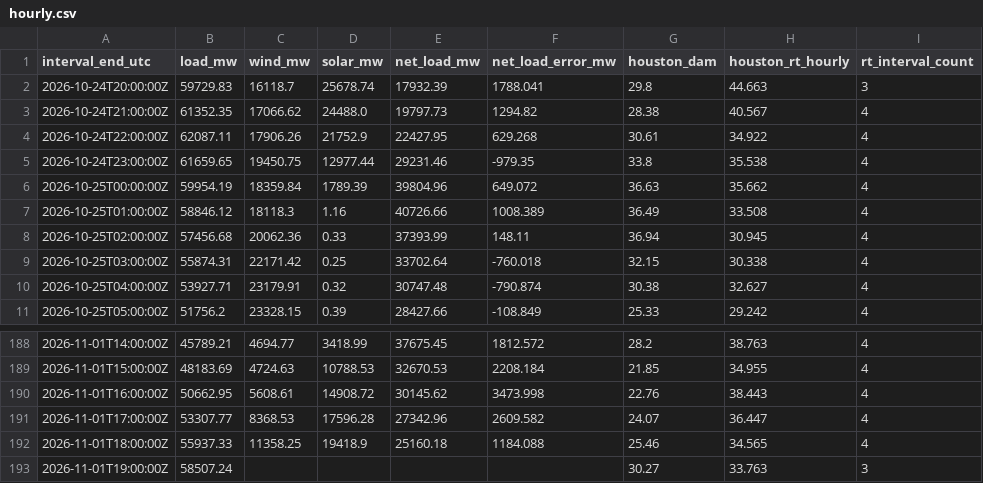
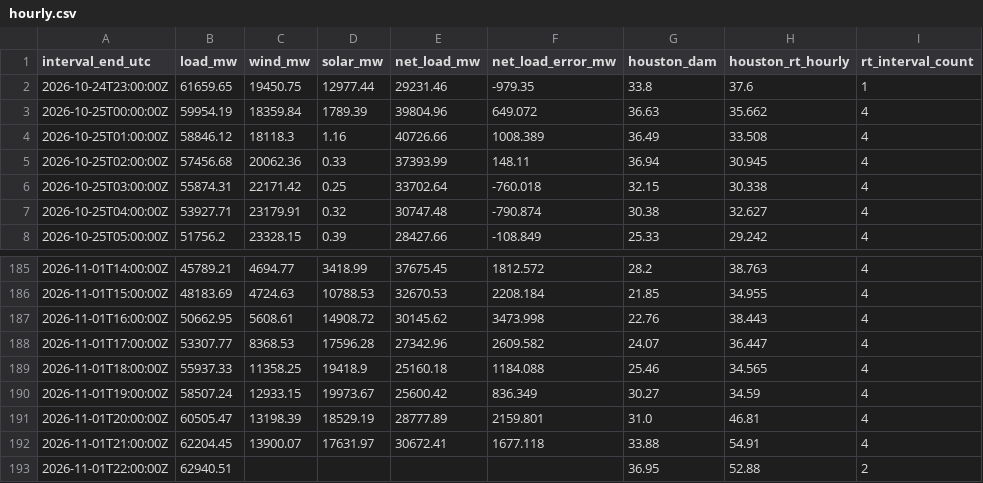
Before and after one commit to nikhilvinod23/ercot-market-dashboard, a CSV file: public/data/hourly.csv, drawn as a sheet; only a part is shown, gaps mark what is left out.

```diff
--- a/public/data/hourly.csv
+++ b/public/data/hourly.csv
@@ -1,6 +1,3 @@
 interval_end_utc,load_mw,wind_mw,solar_mw,net_load_mw,net_load_error_mw,houston_dam,houston_rt_hourly,rt_interval_count
-2026-10-24T20:00:00Z,59729.83,16118.7,25678.74,17932.39,1788.041,29.8,44.663,3
-2026-10-24T21:00:00Z,61352.35,17066.62,24488.0,19797.73,1294.82,28.38,40.567,4
-2026-10-24T22:00:00Z,62087.11,17906.26,21752.9,22427.95,629.268,30.61,34.922,4
-2026-10-24T23:00:00Z,61659.65,19450.75,12977.44,29231.46,-979.35,33.8,35.538,4
+2026-10-24T23:00:00Z,61659.65,19450.75,12977.44,29231.46,-979.35,33.8,37.6,1
 2026-10-25T00:00:00Z,59954.19,18359.84,1789.39,39804.96,649.072,36.63,35.662,4
@@ -192,2 +189,5 @@ interval_end_utc,load_mw,wind_mw,solar_mw,net_load_mw,net_load_error_mw,houston_
 2026-11-01T18:00:00Z,55937.33,11358.25,19418.9,25160.18,1184.088,25.46,34.565,4
-2026-11-01T19:00:00Z,58507.24,,,,,30.27,33.763,3
+2026-11-01T19:00:00Z,58507.24,12933.15,19973.67,25600.42,836.349,30.27,34.59,4
+2026-11-01T20:00:00Z,60505.47,13198.39,18529.19,28777.89,2159.801,31.0,46.81,4
+2026-11-01T21:00:00Z,62204.45,13900.07,17631.97,30672.41,1677.118,33.88,54.91,4
+2026-11-01T22:00:00Z,62940.51,,,,,36.95,52.88,2
```
Also changed, not shown: 59 other files.
